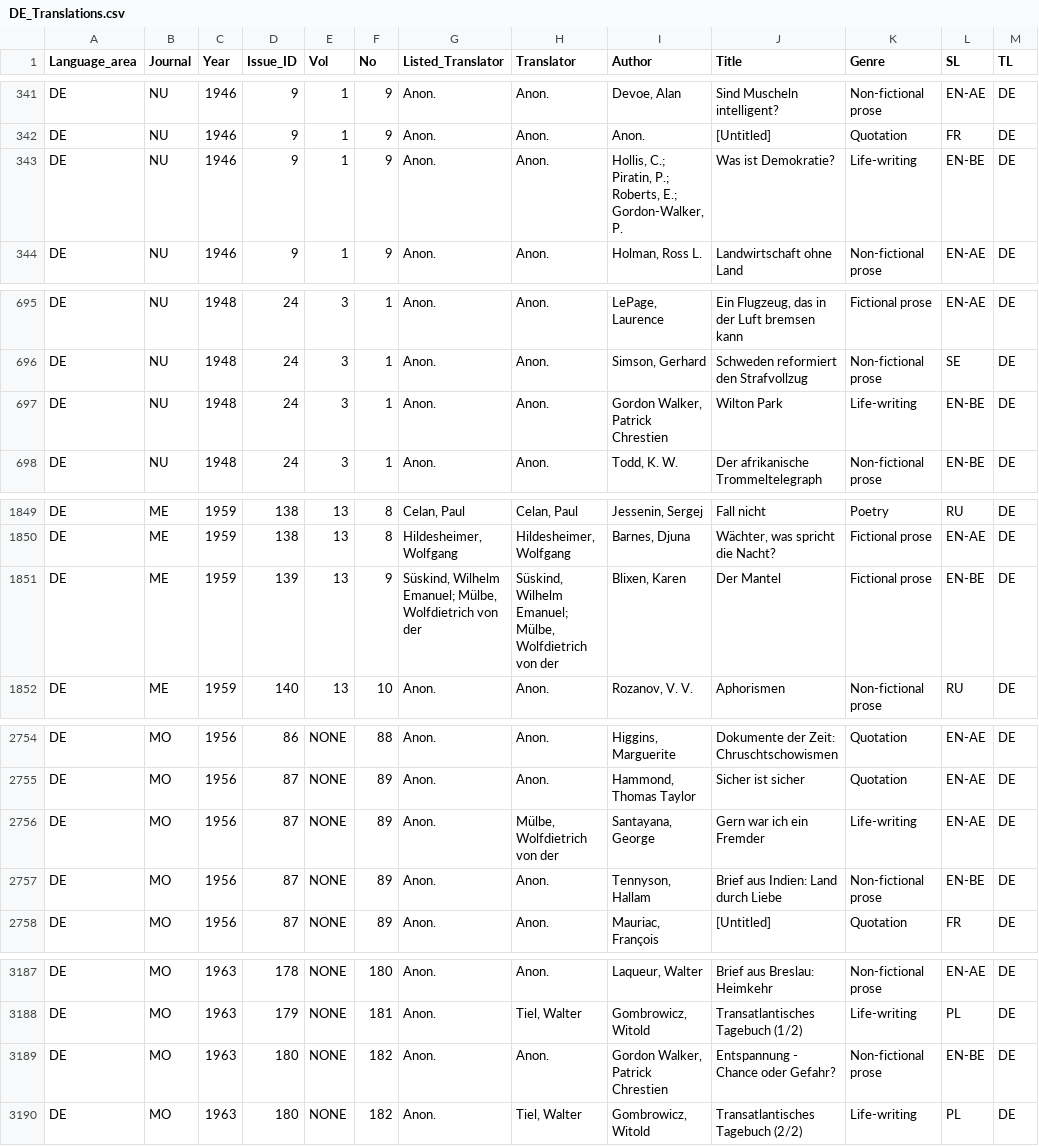
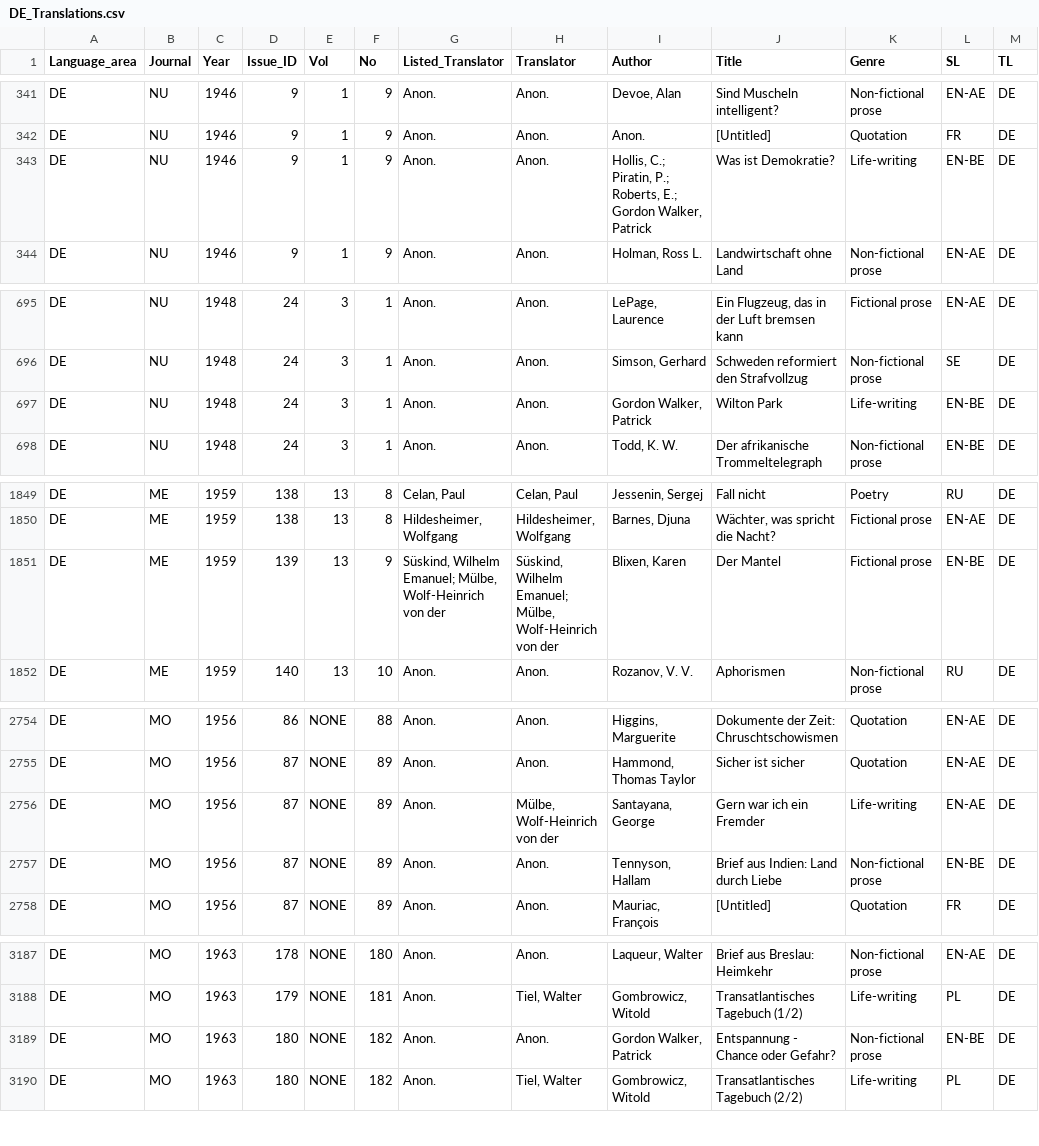
Before and after one commit to Spaces-of-Translation/SpaTrEM_Database, a CSV file: Datasets/translations/DE_Translations.csv, drawn as a sheet; only a part is shown, gaps mark what is left out; the diff names each change by its address in the sheet, - before the commit and + after, or states it on an @@ line.

```diff
--- a/Datasets/translations/DE_Translations.csv
+++ b/Datasets/translations/DE_Translations.csv
-I343 (Author): …Roberts, E.; Gordon-Walker, P.
+I343 (Author): …Roberts, E.; Gordon Walker, Patrick
-I697 (Author): Gordon Walker, Patrick Chrestien
+I697 (Author): Gordon Walker, Patrick
-G1851 (Listed_Translator): …Emanuel; Mülbe, Wolfdietrich von der
+G1851 (Listed_Translator): …Emanuel; Mülbe, Wolf-Heinrich von der
-H1851 (Translator): …Emanuel; Mülbe, Wolfdietrich von der
+H1851 (Translator): …Emanuel; Mülbe, Wolf-Heinrich von der
-H2756 (Translator): Mülbe, Wolfdietrich von der
+H2756 (Translator): Mülbe, Wolf-Heinrich von der
-I3189 (Author): Gordon Walker, Patrick Chrestien
+I3189 (Author): Gordon Walker, Patrick
```
Also changed, not shown: 7 other files.
